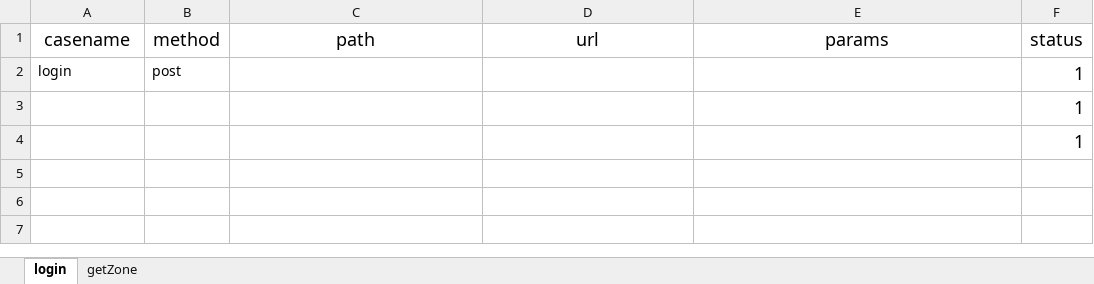
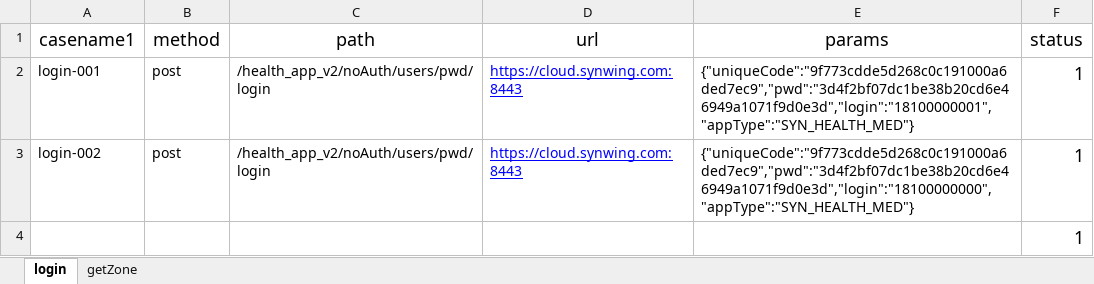
Before and after one commit to buyaoliandemogutou/interfaceTest, an Excel workbook: testFile/case/userCase.xlsx, sheet login, drawn as a sheet; values as stored, in another font and other column widths than the file's, no borders; removed rows and columns are numbered as before the commit, all else as after; the diff names each change by its address in the sheet, - before the commit and + after, or states it on an @@ line.

```diff
--- a/testFile/case/userCase.xlsx (sheet login)
+++ b/testFile/case/userCase.xlsx (sheet login)
-A1: casename
+A1: casename1
-row 2: login | post |  |  |  | 1
-row 3:  |  |  |  |  | 1
+row 2: login-001 | post | /health_app_v2/noAuth/users/pwd/login | https://cloud.synwing.com:8443 | {"uniqueCode":"9f773cdde5d268c0c191000a6ded7ec9","pwd":"3d4f2bf07dc1be38b20cd6e46949a1071f9d0e3d","login":"18100000001","appType":"SYN_HEALTH_MED"} | 1
+row 3: login-002 | post | /health_app_v2/noAuth/users/pwd/login | https://cloud.synwing.com:8443 | {"uniqueCode":"9f773cdde5d268c0c191000a6ded7ec9","pwd":"3d4f2bf07dc1be38b20cd6e46949a1071f9d0e3d","login":"18100000000","appType":"SYN_HEALTH_MED"} | 1
```
Also changed, not shown: 8 other files.
